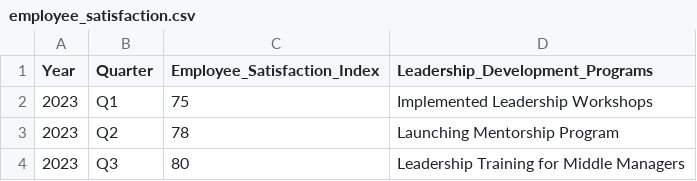
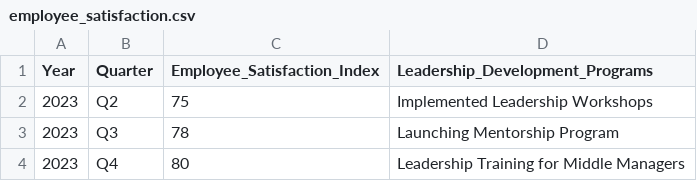
Before and after one commit to debjeetdas0201/Focus_ai, a CSV file: docs/cxo/employee_satisfaction.csv, drawn as a sheet.

```diff
--- a/docs/cxo/employee_satisfaction.csv
+++ b/docs/cxo/employee_satisfaction.csv
@@ -1,4 +1,4 @@
 Year,Quarter,Employee_Satisfaction_Index,Leadership_Development_Programs
-2023,Q1,75,Implemented Leadership Workshops
-2023,Q2,78,Launching Mentorship Program
-2023,Q3,80,Leadership Training for Middle Managers
+2023,Q2,75,Implemented Leadership Workshops
+2023,Q3,78,Launching Mentorship Program
+2023,Q4,80,Leadership Training for Middle Managers
```
Also changed, not shown: docs/agent/email.csv, docs/cxo/email.csv, 24 other files.
